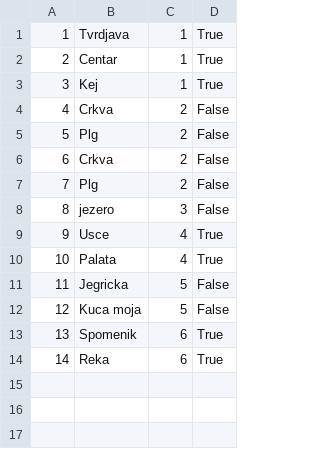
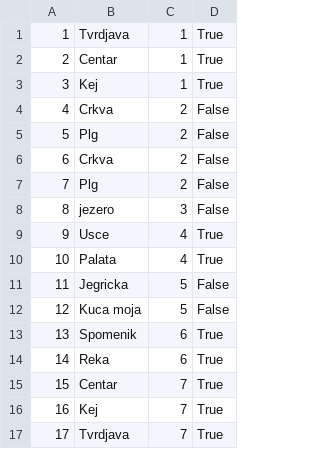
Before and after one commit to kzi-nastava/sims-ra-2024-group-5-team-d, a CSV file: Resources/Data/checkPoints.csv, drawn as a sheet; the diff names each change by its address in the sheet, - before the commit and + after, or states it on an @@ line.

```diff
--- a/Resources/Data/checkPoints.csv
+++ b/Resources/Data/checkPoints.csv
+row 15: 15 | Centar | 7 | True
+row 16: 16 | Kej | 7 | True
+row 17: 17 | Tvrdjava | 7 | True
```
Also changed, not shown: Resources/Data/tourRealisations.csv, 7 other files.
